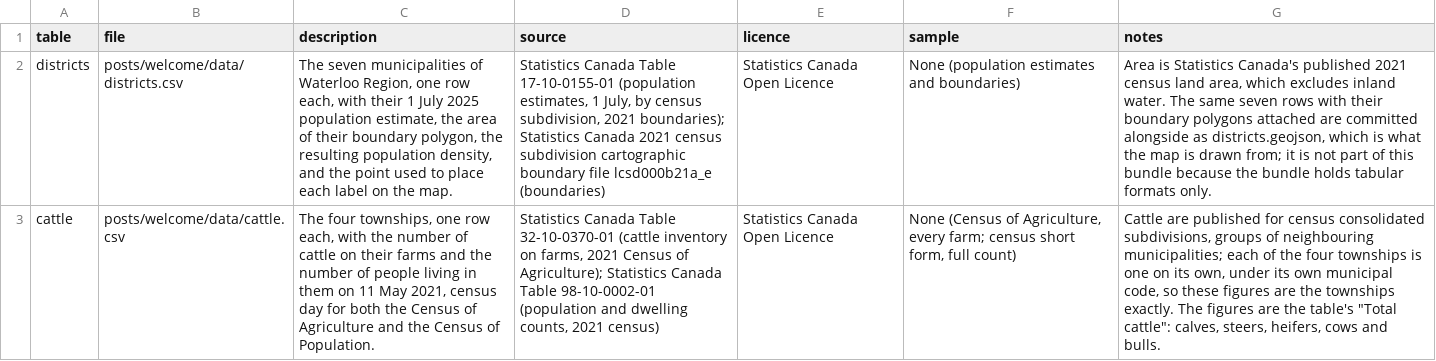
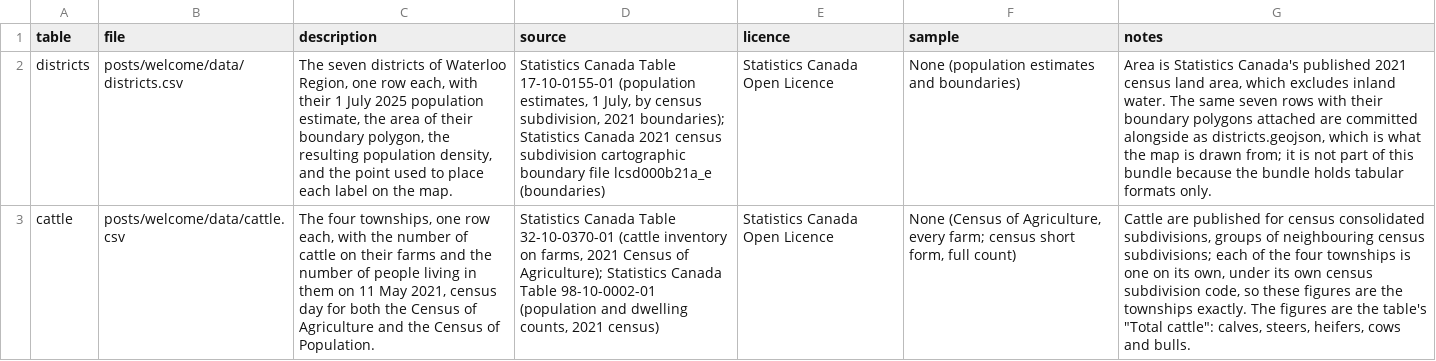
Before and after one commit to gpberber/chartingwaterlooregion, a CSV file: posts/welcome/data/tables.csv, drawn as a sheet; the diff names each change by its address in the sheet, - before the commit and + after, or states it on an @@ line.

```diff
--- a/posts/welcome/data/tables.csv
+++ b/posts/welcome/data/tables.csv
-C2 (description): The seven municipalities of Waterloo…
+C2 (description): The seven districts of Waterloo…
-G3 (notes): …of neighbouring municipalities; each of the four townships is one on its own, under its own municipal code, so…
+G3 (notes): …of neighbouring census subdivisions; each of the four townships is one on its own, under its own census subdivision code, so…
```
Also changed, not shown: posts/commuting/data/commuting.csv, posts/welcome/data/dictionary.csv, 39 other files.
